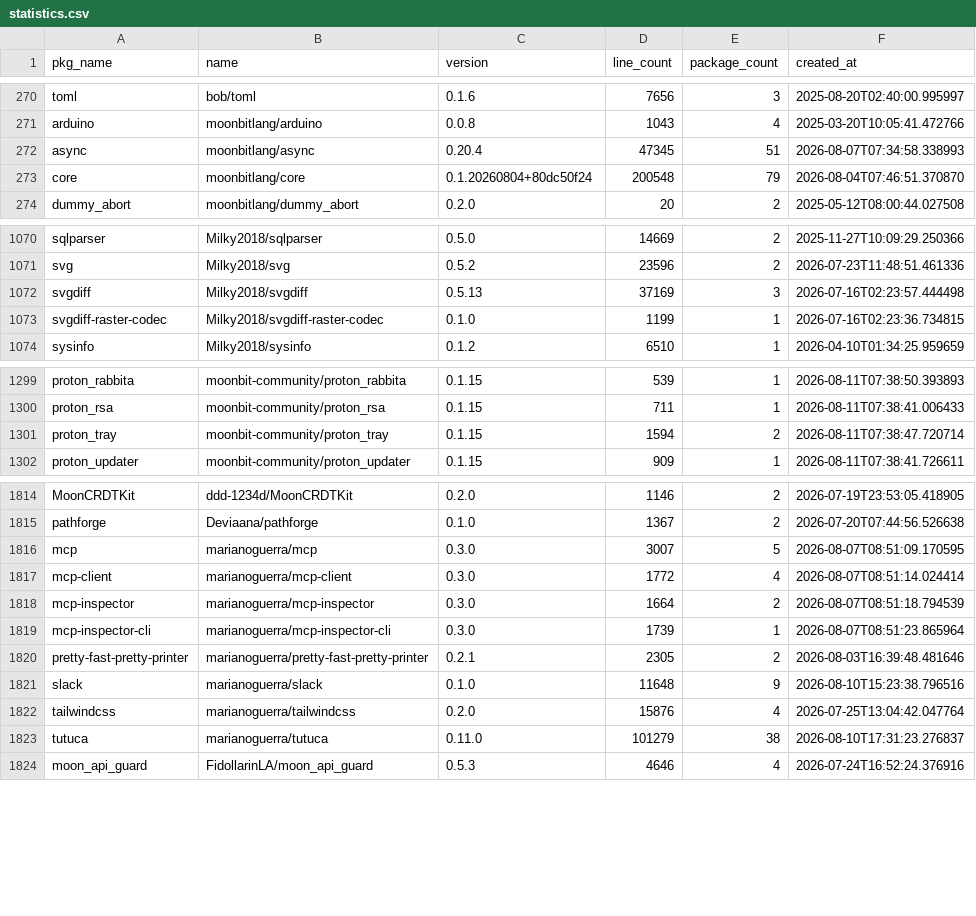
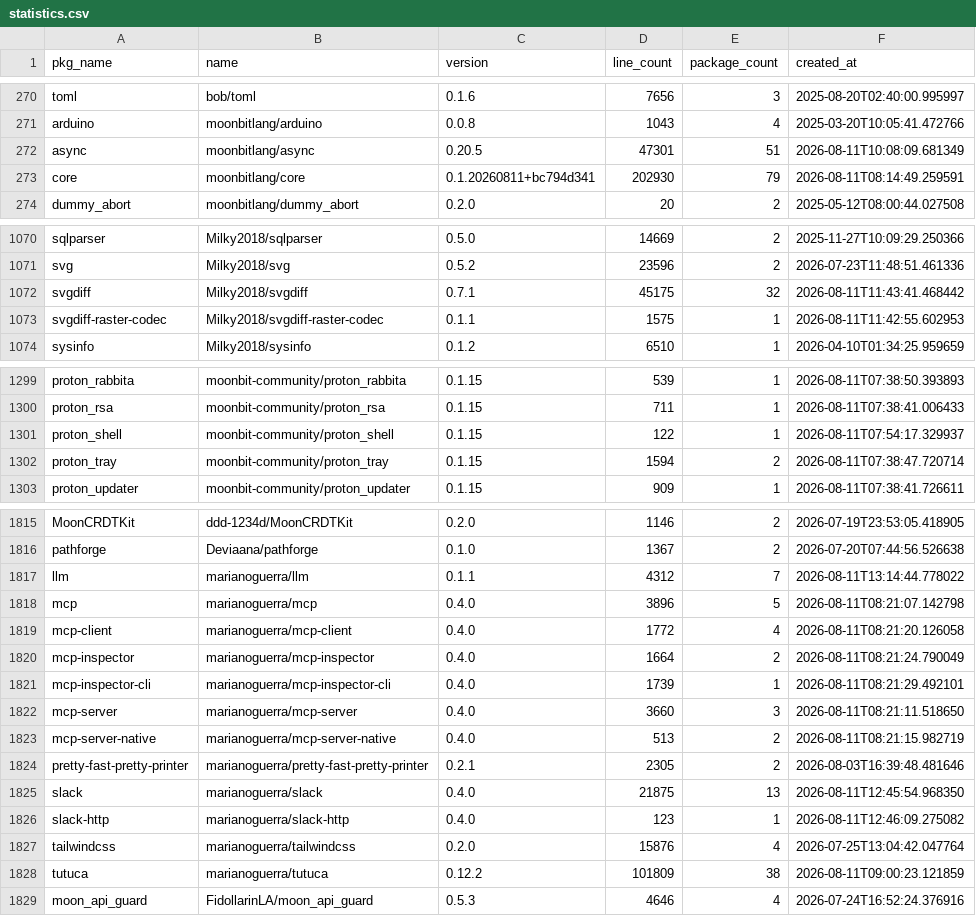
Before and after one commit to fanny480/fanny480.github.io, a CSV file: data/statistics.csv, drawn as a sheet; only a part is shown, gaps mark what is left out; the diff covers the shown part only.

```diff
--- a/data/statistics.csv
+++ b/data/statistics.csv
@@ -271,4 +271,4 @@ toml,bob/toml,0.1.6,7656,3,2025-08-20T02:40:00.995997
 arduino,moonbitlang/arduino,0.0.8,1043,4,2025-03-20T10:05:41.472766
-async,moonbitlang/async,0.20.4,47345,51,2026-08-07T07:34:58.338993
-core,moonbitlang/core,0.1.20260804+80dc50f24,200548,79,2026-08-04T07:46:51.370870
+async,moonbitlang/async,0.20.5,47301,51,2026-08-11T10:08:09.681349
+core,moonbitlang/core,0.1.20260811+bc794d341,202930,79,2026-08-11T08:14:49.259591
 dummy_abort,moonbitlang/dummy_abort,0.2.0,20,2,2025-05-12T08:00:44.027508
@@ -1071,4 +1071,4 @@ sqlparser,Milky2018/sqlparser,0.5.0,14669,2,2025-11-27T10:09:29.250366
 svg,Milky2018/svg,0.5.2,23596,2,2026-07-23T11:48:51.461336
-svgdiff,Milky2018/svgdiff,0.5.13,37169,3,2026-07-16T02:23:57.444498
-svgdiff-raster-codec,Milky2018/svgdiff-raster-codec,0.1.0,1199,1,2026-07-16T02:23:36.734815
+svgdiff,Milky2018/svgdiff,0.7.1,45175,32,2026-08-11T11:43:41.468442
+svgdiff-raster-codec,Milky2018/svgdiff-raster-codec,0.1.1,1575,1,2026-08-11T11:42:55.602953
 sysinfo,Milky2018/sysinfo,0.1.2,6510,1,2026-04-10T01:34:25.959659
@@ -1300,2 +1300,3 @@ proton_rabbita,moonbit-community/proton_rabbita,0.1.15,539,1,2026-08-11T07:38:50
 proton_rsa,moonbit-community/proton_rsa,0.1.15,711,1,2026-08-11T07:38:41.006433
+proton_shell,moonbit-community/proton_shell,0.1.15,122,1,2026-08-11T07:54:17.329937
 proton_tray,moonbit-community/proton_tray,0.1.15,1594,2,2026-08-11T07:38:47.720714
@@ -1815,10 +1816,14 @@ MoonCRDTKit,ddd-1234d/MoonCRDTKit,0.2.0,1146,2,2026-07-19T23:53:05.418905
 pathforge,Deviaana/pathforge,0.1.0,1367,2,2026-07-20T07:44:56.526638
-mcp,marianoguerra/mcp,0.3.0,3007,5,2026-08-07T08:51:09.170595
-mcp-client,marianoguerra/mcp-client,0.3.0,1772,4,2026-08-07T08:51:14.024414
-mcp-inspector,marianoguerra/mcp-inspector,0.3.0,1664,2,2026-08-07T08:51:18.794539
-mcp-inspector-cli,marianoguerra/mcp-inspector-cli,0.3.0,1739,1,2026-08-07T08:51:23.865964
+llm,marianoguerra/llm,0.1.1,4312,7,2026-08-11T13:14:44.778022
+mcp,marianoguerra/mcp,0.4.0,3896,5,2026-08-11T08:21:07.142798
+mcp-client,marianoguerra/mcp-client,0.4.0,1772,4,2026-08-11T08:21:20.126058
+mcp-inspector,marianoguerra/mcp-inspector,0.4.0,1664,2,2026-08-11T08:21:24.790049
+mcp-inspector-cli,marianoguerra/mcp-inspector-cli,0.4.0,1739,1,2026-08-11T08:21:29.492101
+mcp-server,marianoguerra/mcp-server,0.4.0,3660,3,2026-08-11T08:21:11.518650
+mcp-server-native,marianoguerra/mcp-server-native,0.4.0,513,2,2026-08-11T08:21:15.982719
 pretty-fast-pretty-printer,marianoguerra/pretty-fast-pretty-printer,0.2.1,2305,2,2026-08-03T16:39:48.481646
-slack,marianoguerra/slack,0.1.0,11648,9,2026-08-10T15:23:38.796516
+slack,marianoguerra/slack,0.4.0,21875,13,2026-08-11T12:45:54.968350
+slack-http,marianoguerra/slack-http,0.4.0,123,1,2026-08-11T12:46:09.275082
 tailwindcss,marianoguerra/tailwindcss,0.2.0,15876,4,2026-07-25T13:04:42.047764
-tutuca,marianoguerra/tutuca,0.11.0,101279,38,2026-08-10T17:31:23.276837
+tutuca,marianoguerra/tutuca,0.12.2,101809,38,2026-08-11T09:00:23.121859
 moon_api_guard,FidollarinLA/moon_api_guard,0.5.3,4646,4,2026-07-24T16:52:24.376916
```
Also changed, not shown: 4 added rows and 28 edited cells elsewhere in this file.
